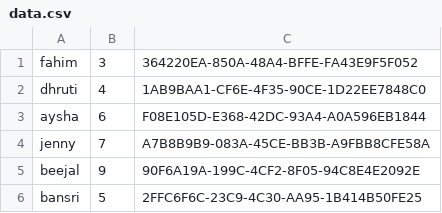
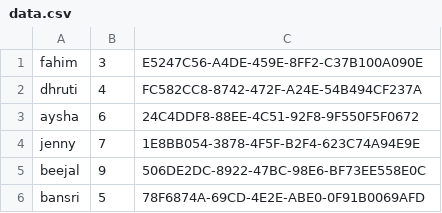
Before and after one commit to fahimc/RSVP_TemplateAdmin, a CSV file: admin/resource/sitedata/data.csv, drawn as a sheet.

```diff
--- a/admin/resource/sitedata/data.csv
+++ b/admin/resource/sitedata/data.csv
@@ -1,6 +1,6 @@
-"fahim","3","364220EA-850A-48A4-BFFE-FA43E9F5F052"
-"dhruti","4","1AB9BAA1-CF6E-4F35-90CE-1D22EE7848C0"
-"aysha","6","F08E105D-E368-42DC-93A4-A0A596EB1844"
-"jenny","7","A7B8B9B9-083A-45CE-BB3B-A9FBB8CFE58A"
-"beejal","9","90F6A19A-199C-4CF2-8F05-94C8E4E2092E"
-"bansri","5","2FFC6F6C-23C9-4C30-AA95-1B414B50FE25"
+"fahim","3","E5247C56-A4DE-459E-8FF2-C37B100A090E"
+"dhruti","4","FC582CC8-8742-472F-A24E-54B494CF237A"
+"aysha","6","24C4DDF8-88EE-4C51-92F8-9F550F5F0672"
+"jenny","7","1E8BB054-3878-4F5F-B2F4-623C74A94E9E"
+"beejal","9","506DE2DC-8922-47BC-98E6-BF73EE558E0C"
+"bansri","5","78F6874A-69CD-4E2E-ABE0-0F91B0069AFD"
```
Also changed, not shown: 10 other files.
